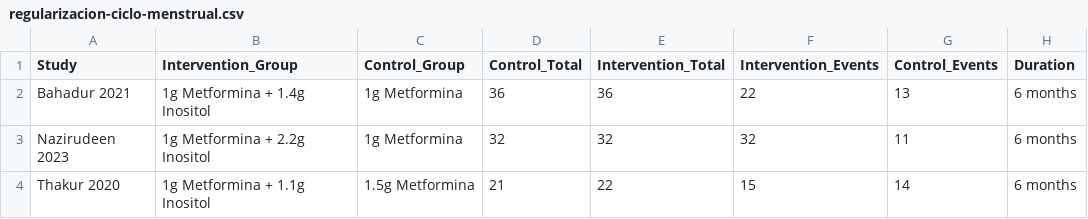
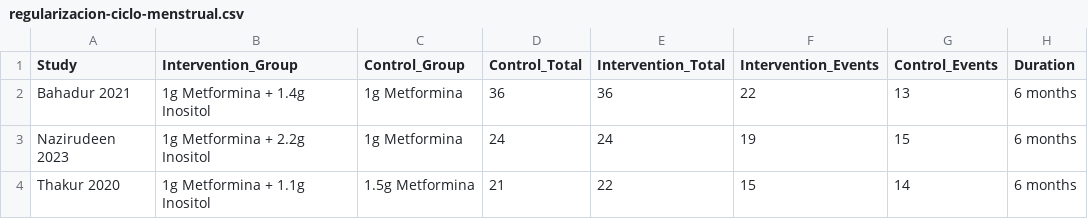
Before and after one commit to dxnst/rstudio-draft, a CSV file: obj3/objetivo3/regularizacion-ciclo-menstrual.csv, drawn as a sheet.

```diff
--- a/obj3/objetivo3/regularizacion-ciclo-menstrual.csv
+++ b/obj3/objetivo3/regularizacion-ciclo-menstrual.csv
@@ -2,3 +2,3 @@ Study,Intervention_Group,Control_Group,Control_Total,Intervention_Total,Interven
 Bahadur 2021,1g Metformina + 1.4g Inositol,1g Metformina,36,36,22,13,6 months
-Nazirudeen 2023,1g Metformina + 2.2g Inositol,1g Metformina,32,32,32,11,6 months
+Nazirudeen 2023,1g Metformina + 2.2g Inositol,1g Metformina,24,24,19,15,6 months
 Thakur 2020,1g Metformina + 1.1g Inositol,1.5g Metformina,21,22,15,14,6 months
```
Also changed, not shown: 2 other files.
